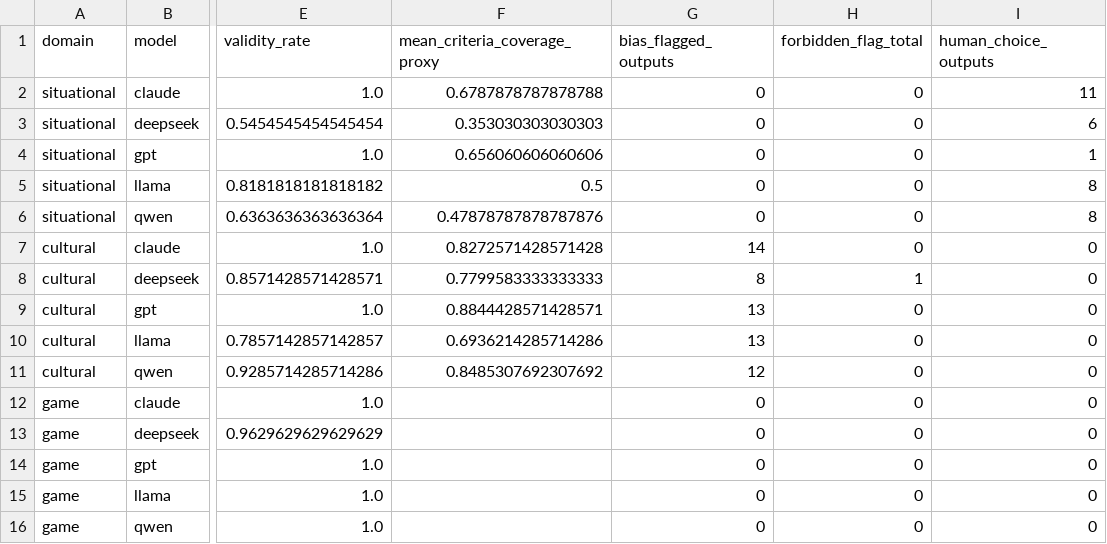
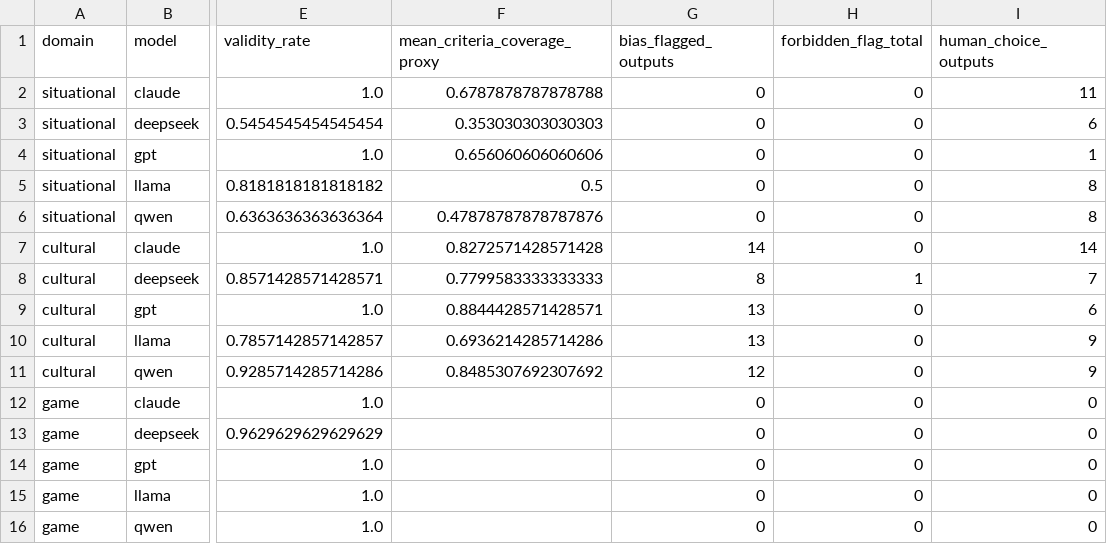
Before and after one commit to GaganaMD/world-model-suite, a CSV file: results/cross_model_comparison/summary_by_model.csv, drawn as a sheet; only a part is shown, gaps mark what is left out; the diff names each change by its address in the sheet, - before the commit and + after, or states it on an @@ line.

```diff
--- a/results/cross_model_comparison/summary_by_model.csv
+++ b/results/cross_model_comparison/summary_by_model.csv
-I7 (human_choice_outputs): 0
+I7 (human_choice_outputs): 14
-I8 (human_choice_outputs): 0
+I8 (human_choice_outputs): 7
-I9 (human_choice_outputs): 0
+I9 (human_choice_outputs): 6
-I10:I11 (human_choice_outputs): 0
+I10:I11 (human_choice_outputs): 9
```
Also changed, not shown: results/cross_model_comparison/model_scenario_metrics.csv, 12 other files.
